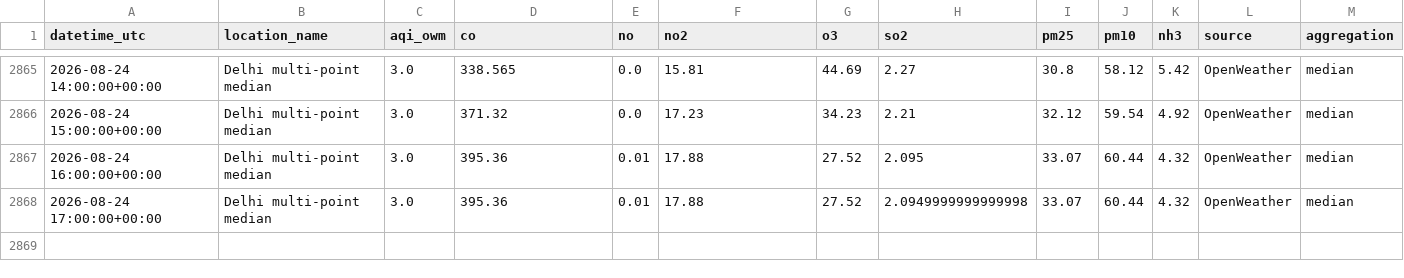
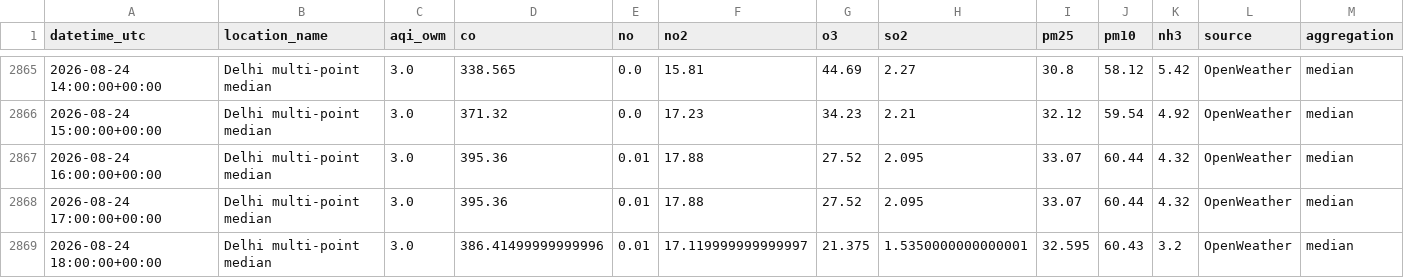
Before and after one commit to harshsharma5468/Delhi_AQI_prediction, a CSV file: aqi_data.csv, drawn as a sheet; only a part is shown, gaps mark what is left out; rows hold the shown columns only; the diff names each change by its address in the sheet, - before the commit and + after, or states it on an @@ line.

```diff
--- a/aqi_data.csv
+++ b/aqi_data.csv
-H2868 (so2): 2.0949999999999998
+H2868 (so2): 2.095
+row 2869: 2026-08-24 18:00:00+00:00 | Delhi multi-point median | 3.0 | 386.41499999999996 | 0.01 | 17.119999999999997 | 21.375 | 1.5350000000000001 | 32.595 | 60.43 | 3.2 | OpenWeather | median
```
Also changed, not shown: 2 other files.
